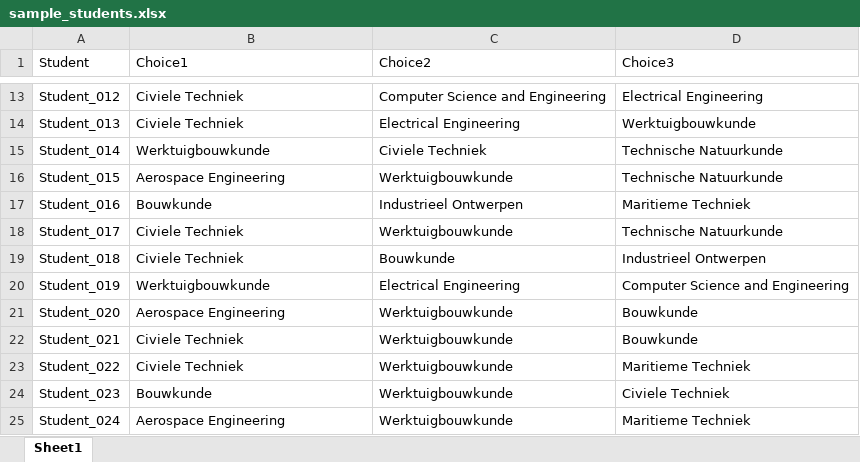
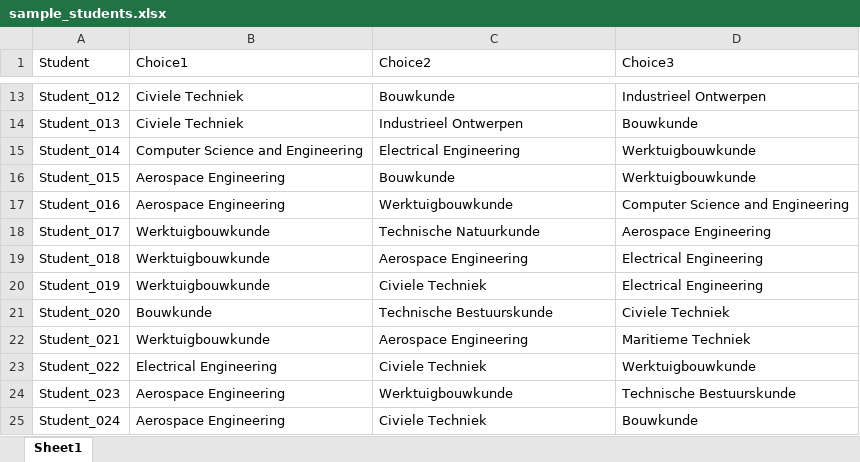
Before and after one commit to bashog9/tud-tour-optimizer, an Excel workbook: sample_students.xlsx, sheet Sheet1, drawn as a sheet; only a part is shown, gaps mark what is left out; values as stored, in another font and other column widths than the file's, no borders; the diff covers the shown part only; the diff names each change by its address in the sheet, - before the commit and + after, or states it on an @@ line.

Commit message:
updated example excel

```diff
--- a/sample_students.xlsx (sheet Sheet1)
+++ b/sample_students.xlsx (sheet Sheet1)
-C13 (Choice2): Computer Science and Engineering
+C13 (Choice2): Bouwkunde
-D13 (Choice3): Electrical Engineering
+D13 (Choice3): Industrieel Ontwerpen
-C14 (Choice2): Electrical Engineering
+C14 (Choice2): Industrieel Ontwerpen
-D14 (Choice3): Werktuigbouwkunde
+D14 (Choice3): Bouwkunde
-B15 (Choice1): Werktuigbouwkunde
+B15 (Choice1): Computer Science and Engineering
-C15 (Choice2): Civiele Techniek
+C15 (Choice2): Electrical Engineering
-D15:D16 (Choice3): Technische Natuurkunde
+D15:D16 (Choice3): Werktuigbouwkunde
-C16 (Choice2): Werktuigbouwkunde
+C16 (Choice2): Bouwkunde
-B17 (Choice1): Bouwkunde
+B17 (Choice1): Aerospace Engineering
-C17 (Choice2): Industrieel Ontwerpen
+C17 (Choice2): Werktuigbouwkunde
-D17 (Choice3): Maritieme Techniek
+D17 (Choice3): Computer Science and Engineering
-B18:B19 (Choice1): Civiele Techniek
+B18:B19 (Choice1): Werktuigbouwkunde
-C18 (Choice2): Werktuigbouwkunde
+C18 (Choice2): Technische Natuurkunde
-D18 (Choice3): Technische Natuurkunde
+D18 (Choice3): Aerospace Engineering
-C19 (Choice2): Bouwkunde
+C19 (Choice2): Aerospace Engineering
-D19 (Choice3): Industrieel Ontwerpen
+D19 (Choice3): Electrical Engineering
-C20 (Choice2): Electrical Engineering
+C20 (Choice2): Civiele Techniek
-D20 (Choice3): Computer Science and Engineering
+D20 (Choice3): Electrical Engineering
-B21 (Choice1): Aerospace Engineering
+B21 (Choice1): Bouwkunde
-C21 (Choice2): Werktuigbouwkunde
+C21 (Choice2): Technische Bestuurskunde
-D21 (Choice3): Bouwkunde
+D21 (Choice3): Civiele Techniek
-B22 (Choice1): Civiele Techniek
+B22 (Choice1): Werktuigbouwkunde
-C22 (Choice2): Werktuigbouwkunde
+C22 (Choice2): Aerospace Engineering
-D22 (Choice3): Bouwkunde
+D22 (Choice3): Maritieme Techniek
-B23 (Choice1): Civiele Techniek
+B23 (Choice1): Electrical Engineering
-C23 (Choice2): Werktuigbouwkunde
+C23 (Choice2): Civiele Techniek
-D23 (Choice3): Maritieme Techniek
+D23 (Choice3): Werktuigbouwkunde
-B24 (Choice1): Bouwkunde
+B24 (Choice1): Aerospace Engineering
-D24 (Choice3): Civiele Techniek
+D24 (Choice3): Technische Bestuurskunde
-C25 (Choice2): Werktuigbouwkunde
+C25 (Choice2): Civiele Techniek
-D25 (Choice3): Maritieme Techniek
+D25 (Choice3): Bouwkunde
```
Also changed, not shown: 100 edited cells elsewhere in this sheet, 1 other file.
